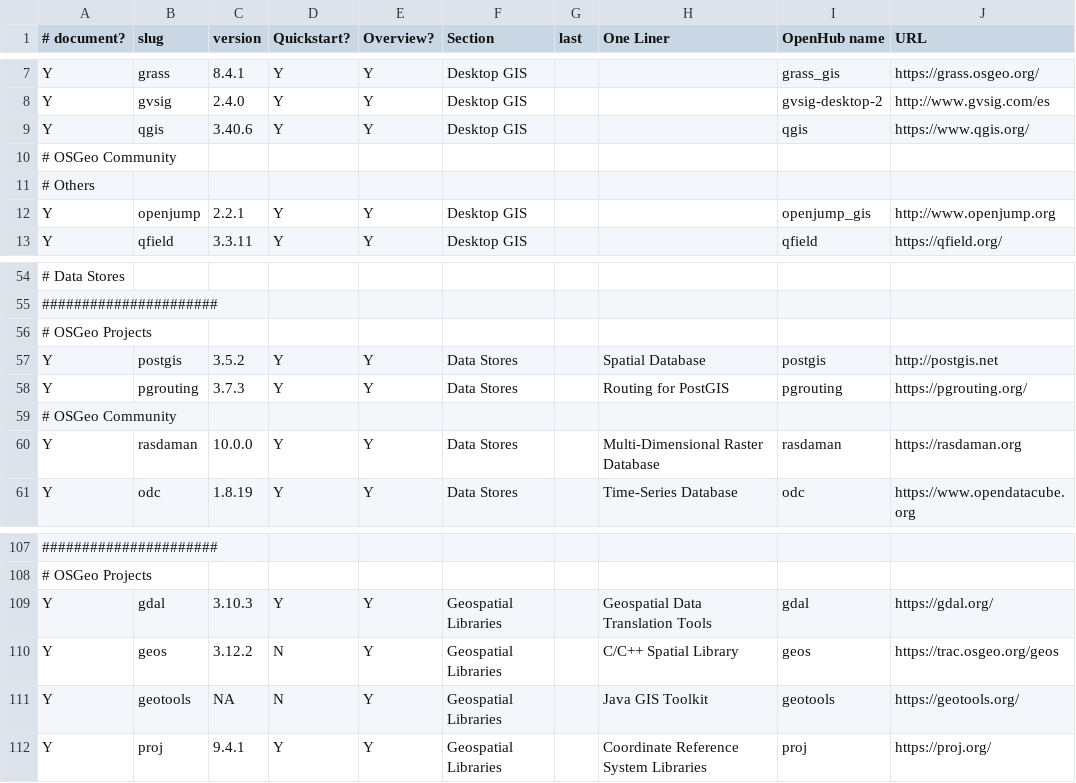
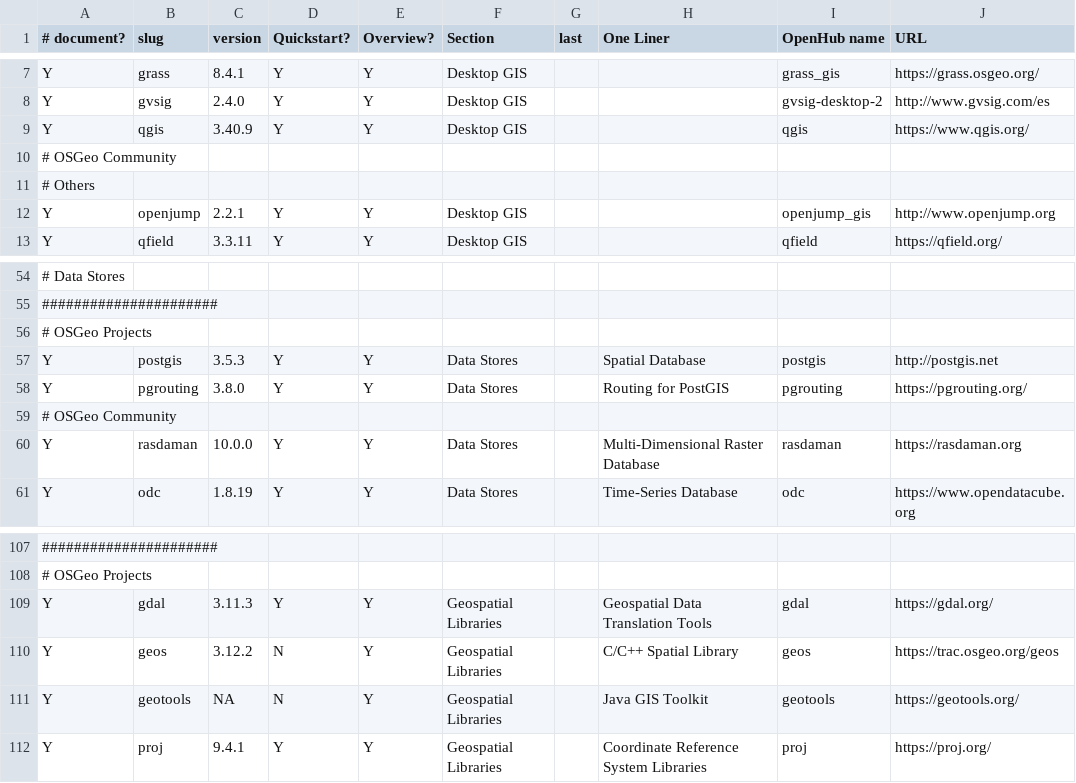
Before and after one commit to OSGeo/OSGeoLive-doc, a CSV file: projects_info.csv, drawn as a sheet; only a part is shown, gaps mark what is left out; the diff names each change by its address in the sheet, - before the commit and + after, or states it on an @@ line.

Commit message:
Update package versions from nightly ppa

```diff
--- a/projects_info.csv
+++ b/projects_info.csv
-C9 (version): 3.40.6
+C9 (version): 3.40.9
-C57 (version): 3.5.2
+C57 (version): 3.5.3
-C58 (version): 3.7.3
+C58 (version): 3.8.0
-C109 (version): 3.10.3
+C109 (version): 3.11.3
```
